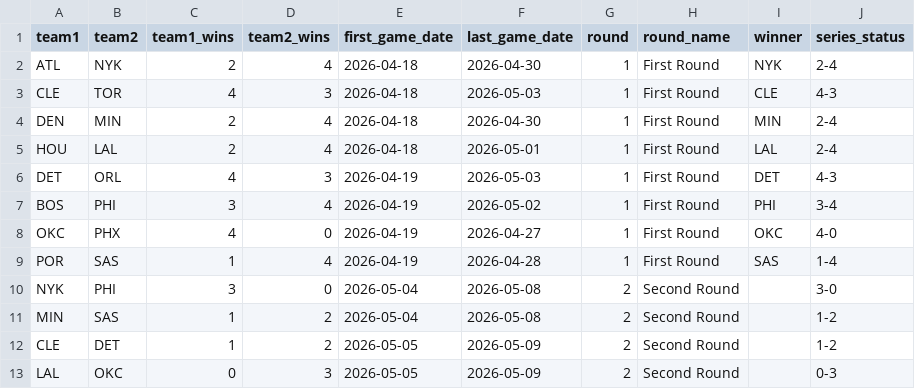
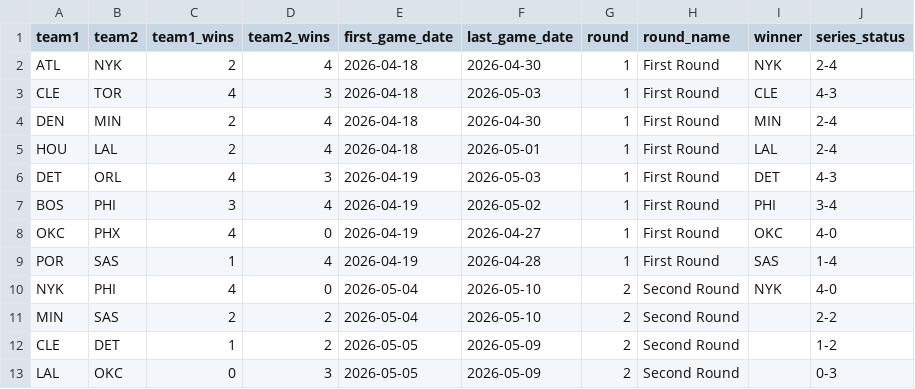
Before and after one commit to fuku8/nba-data, a CSV file: data/po_series.csv, drawn as a sheet.

```diff
--- a/data/po_series.csv
+++ b/data/po_series.csv
@@ -9,4 +9,4 @@ OKC,PHX,4,0,2026-04-19,2026-04-27,1,First Round,OKC,4-0
 POR,SAS,1,4,2026-04-19,2026-04-28,1,First Round,SAS,1-4
-NYK,PHI,3,0,2026-05-04,2026-05-08,2,Second Round,,3-0
-MIN,SAS,1,2,2026-05-04,2026-05-08,2,Second Round,,1-2
+NYK,PHI,4,0,2026-05-04,2026-05-10,2,Second Round,NYK,4-0
+MIN,SAS,2,2,2026-05-04,2026-05-10,2,Second Round,,2-2
 CLE,DET,1,2,2026-05-05,2026-05-09,2,Second Round,,1-2
```
Also changed, not shown: data/player_advanced.csv, data/po_games.csv, 7 other files.
